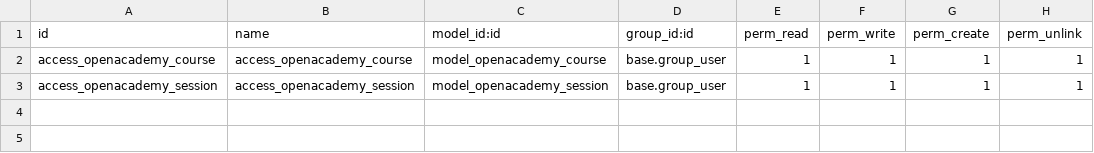
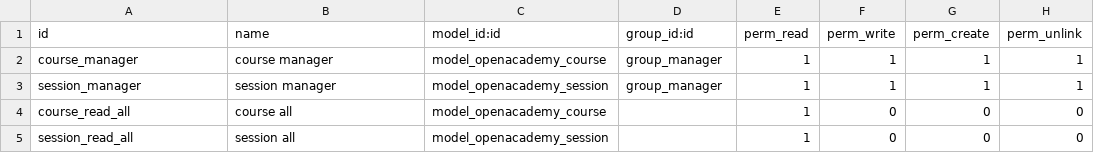
Before and after one commit to EvelynMora/openacademy-repo, a CSV file: openacademy/security/ir.model.access.csv, drawn as a sheet.

Commit message:
[ADD] openacademy: Add security file and finish the security video

```diff
--- a/openacademy/security/ir.model.access.csv
+++ b/openacademy/security/ir.model.access.csv
@@ -1,3 +1,5 @@
 id,name,model_id:id,group_id:id,perm_read,perm_write,perm_create,perm_unlink
-access_openacademy_course,access_openacademy_course,model_openacademy_course,base.group_user,1,1,1,1
-access_openacademy_session,access_openacademy_session,model_openacademy_session,base.group_user,1,1,1,1
+course_manager,course manager,model_openacademy_course,group_manager,1,1,1,1
+session_manager,session manager,model_openacademy_session,group_manager,1,1,1,1
+course_read_all,course all,model_openacademy_course,,1,0,0,0
+session_read_all,session all,model_openacademy_session,,1,0,0,0
```
Also changed, not shown: 3 other files.
